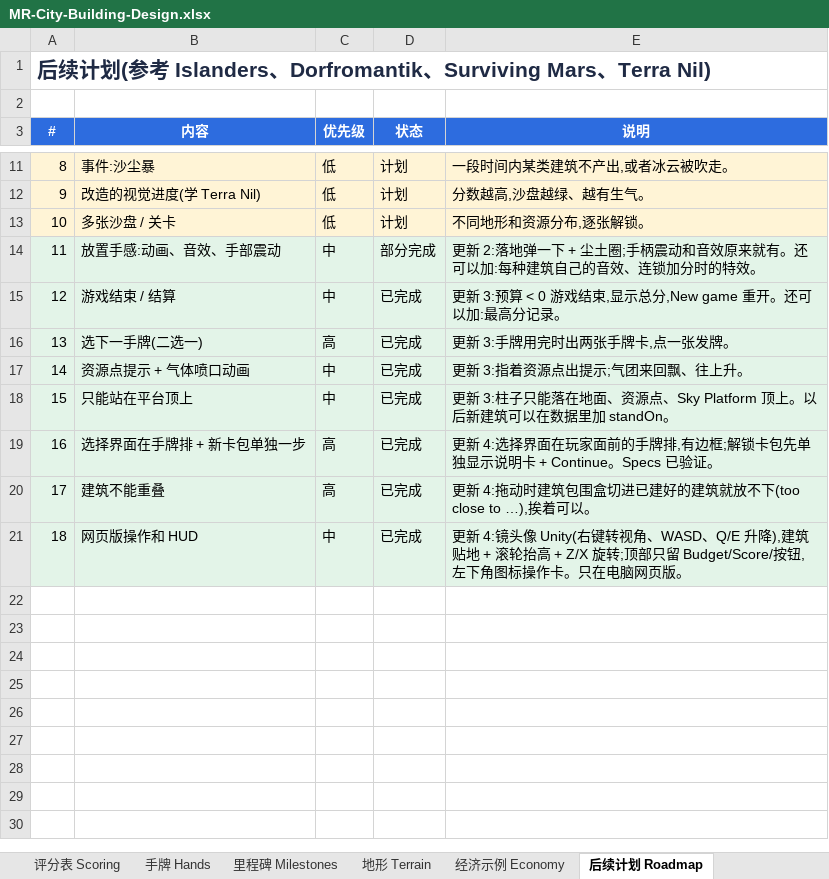
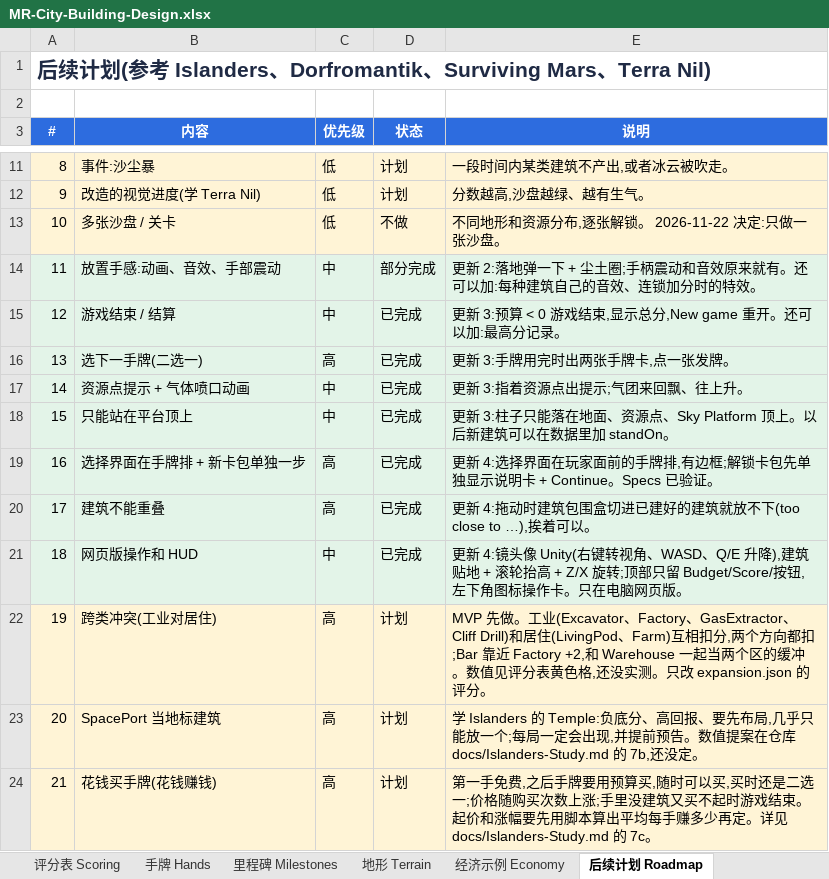
Before and after one commit to eric-thepeng/mr-city-building-2, an Excel workbook: docs/MR-City-Building-Design.xlsx, sheet 后续计划 Roadmap, drawn as a sheet; only a part is shown, gaps mark what is left out; values as stored, in another font and other column widths than the file's, no borders; charts and pictures not drawn; the diff names each change by its address in the sheet, - before the commit and + after, or states it on an @@ line.

```diff
--- a/docs/MR-City-Building-Design.xlsx (sheet 后续计划 Roadmap)
+++ b/docs/MR-City-Building-Design.xlsx (sheet 后续计划 Roadmap)
-D13 (状态): 计划
+D13 (状态): 不做
-E13 (说明): 不同地形和资源分布,逐张解锁。
+E13 (说明): 不同地形和资源分布,逐张解锁。 2026-11-22 决定:只做一张沙盘。
+row 22: 19 | 跨类冲突(工业对居住) | 高 | 计划 | MVP 先做。工业(Excavator、Factory、GasExtractor、Cliff Drill)和居住(LivingPod、Farm)互相扣分,两个方向都扣;Bar 靠近 Factory +2,和 Warehouse 一起当两个区的缓冲。数值见评分表黄色格,还没实测。只改 expansion.json 的评分。
+row 23: 20 | SpacePort 当地标建筑 | 高 | 计划 | 学 Islanders 的 Temple:负底分、高回报、要先布局,几乎只能放一个;每局一定会出现,并提前预告。数值提案在仓库 docs/Islanders-Study.md 的 7b,还没定。
+row 24: 21 | 花钱买手牌(花钱赚钱) | 高 | 计划 | 第一手免费,之后手牌要用预算买,随时可以买,买时还是二选一;价格随购买次数上涨;手里没建筑又买不起时游戏结束。起价和涨幅要先用脚本算出平均每手赚多少再定。详见 docs/Islanders-Study.md 的 7c。
```
Also changed, not shown: sheet 评分表 Scoring, sheet 概述 Overview, 1 other file.
